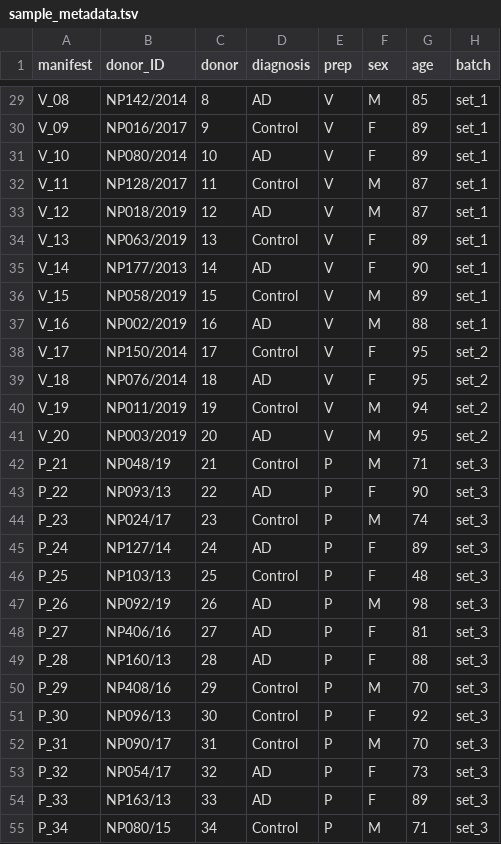
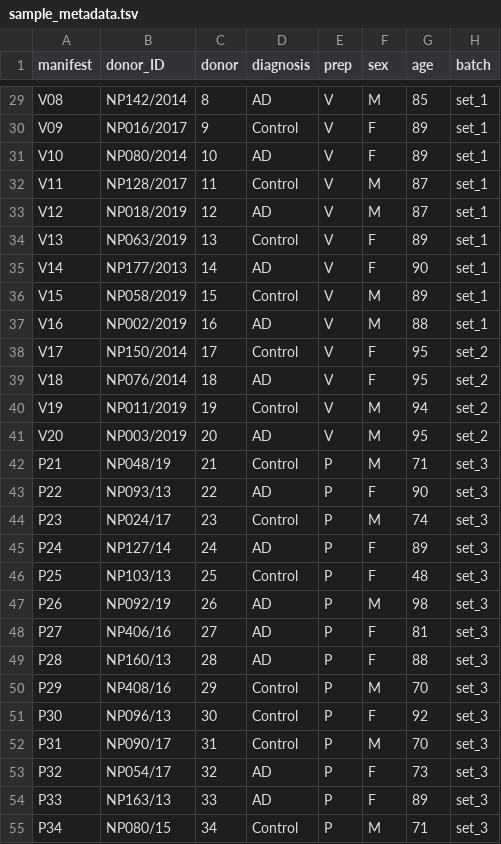
Before and after one commit to UKDRI/AD-Neurovascular-Atlas, a TSV file: 03_data/990_processed_data/001_snrnaseq/90_sample_info/sample_metadata.tsv, drawn as a sheet; only a part is shown, gaps mark what is left out; the diff covers the shown part only; the diff names each change by its address in the sheet, - before the commit and + after, or states it on an @@ line.

```diff
--- a/03_data/990_processed_data/001_snrnaseq/90_sample_info/sample_metadata.tsv
+++ b/03_data/990_processed_data/001_snrnaseq/90_sample_info/sample_metadata.tsv
-A29 (manifest): V_08
+A29 (manifest): V08
-A30 (manifest): V_09
+A30 (manifest): V09
-A31 (manifest): V_10
+A31 (manifest): V10
-A32 (manifest): V_11
+A32 (manifest): V11
-A33 (manifest): V_12
+A33 (manifest): V12
-A34 (manifest): V_13
+A34 (manifest): V13
-A35 (manifest): V_14
+A35 (manifest): V14
-A36 (manifest): V_15
+A36 (manifest): V15
-A37 (manifest): V_16
+A37 (manifest): V16
-A38 (manifest): V_17
+A38 (manifest): V17
-A39 (manifest): V_18
+A39 (manifest): V18
-A40 (manifest): V_19
+A40 (manifest): V19
-A41 (manifest): V_20
+A41 (manifest): V20
-A42 (manifest): P_21
+A42 (manifest): P21
-A43 (manifest): P_22
+A43 (manifest): P22
-A44 (manifest): P_23
+A44 (manifest): P23
-A45 (manifest): P_24
+A45 (manifest): P24
-A46 (manifest): P_25
+A46 (manifest): P25
-A47 (manifest): P_26
+A47 (manifest): P26
-A48 (manifest): P_27
+A48 (manifest): P27
-A49 (manifest): P_28
+A49 (manifest): P28
-A50 (manifest): P_29
+A50 (manifest): P29
-A51 (manifest): P_30
+A51 (manifest): P30
-A52 (manifest): P_31
+A52 (manifest): P31
-A53 (manifest): P_32
+A53 (manifest): P32
-A54 (manifest): P_33
+A54 (manifest): P33
-A55 (manifest): P_34
+A55 (manifest): P34
```
Also changed, not shown: 53 edited cells elsewhere in this file.
